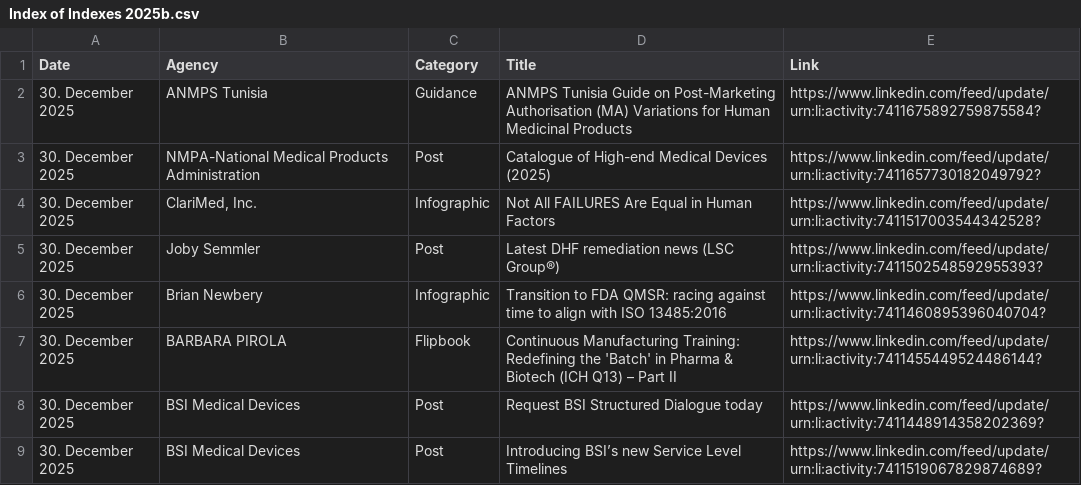
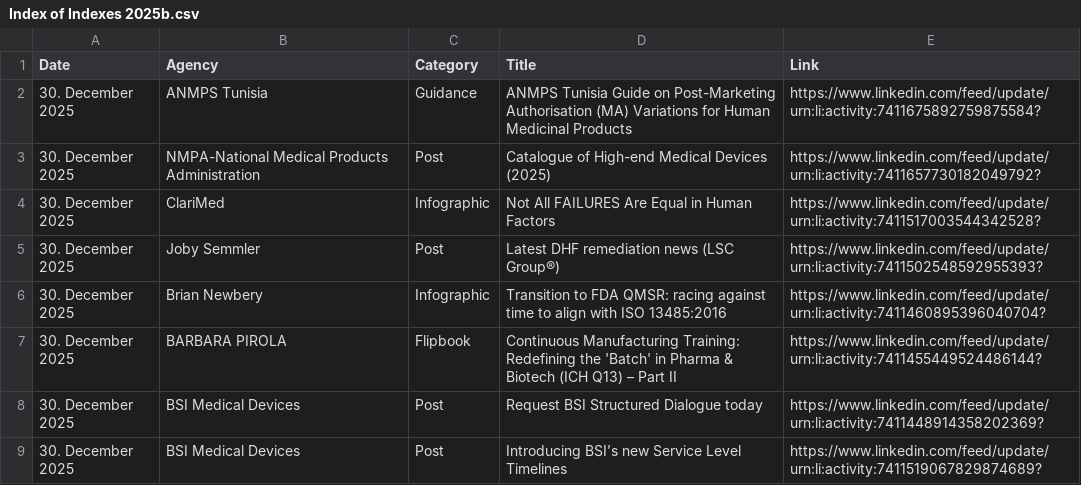
Before and after one commit to MartinCKing/Index-of-Indexes, a CSV file: Index of Indexes 2025b.csv, drawn as a sheet; only a part is shown.

Commit message:
Update Index of Indexes 2025b.csv

```diff
--- a/Index of Indexes 2025b.csv
+++ b/Index of Indexes 2025b.csv
@@ -3,3 +3,3 @@ Date,Agency,Category,Title,Link
 30. December 2025,NMPA-National Medical Products Administration,Post,Catalogue of High-end Medical Devices (2025),https://www.linkedin.com/feed/update/urn:li:activity:7411657730182049792?
-30. December 2025,"ClariMed, Inc.",Infographic,Not All FAILURES Are Equal in Human Factors,https://www.linkedin.com/feed/update/urn:li:activity:7411517003544342528?
+30. December 2025,ClariMed,Infographic,Not All FAILURES Are Equal in Human Factors,https://www.linkedin.com/feed/update/urn:li:activity:7411517003544342528?
 30. December 2025,Joby Semmler,Post,Latest DHF remediation news (LSC Group®),https://www.linkedin.com/feed/update/urn:li:activity:7411502548592955393?
```
